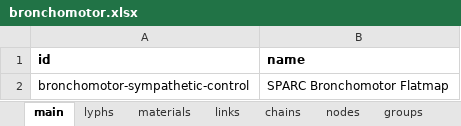
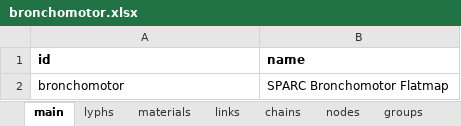
Before and after one commit to open-physiology/apinatomy-models, an Excel workbook: bronchomotor/source/bronchomotor.xlsx, sheet main, drawn as a sheet; values as stored, in another font and other column widths than the file's, no borders; charts and pictures not drawn; the diff names each change by its address in the sheet, - before the commit and + after, or states it on an @@ line.

```diff
--- a/bronchomotor/source/bronchomotor.xlsx (sheet main)
+++ b/bronchomotor/source/bronchomotor.xlsx (sheet main)
-A2 (id): bronchomotor-sympathetic-control
+A2 (id): bronchomotor
```
Also changed, not shown: sheet lyphs, bolser-lewis/source/bolser-lewis.xlsx, keast-bladder/source/keast-bladder.xlsx, 6 other files.
